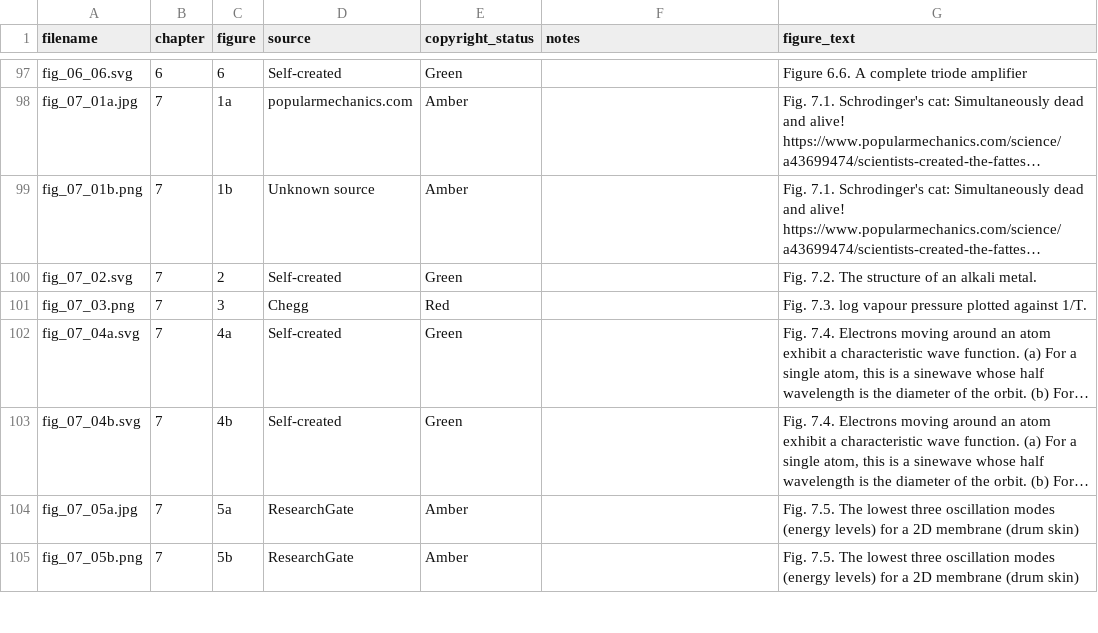
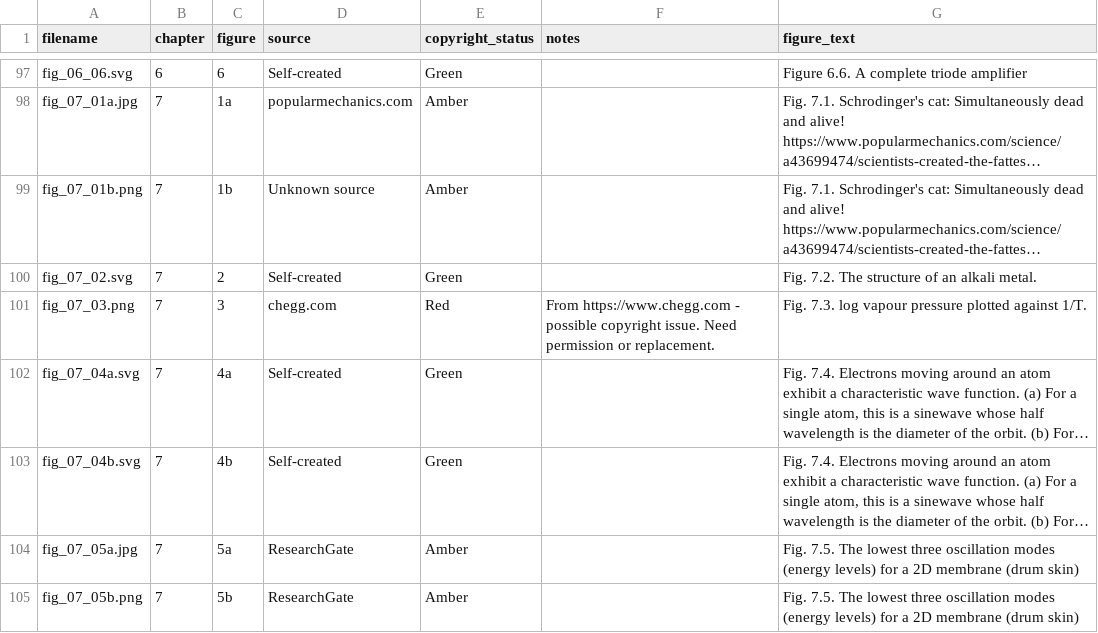
Before and after one commit to dishmop/archie_book, a CSV file: image_submission_final.csv, drawn as a sheet; only a part is shown, gaps mark what is left out; long unchanged cells end in …; the diff names each change by its address in the sheet, - before the commit and + after, or states it on an @@ line.

```diff
--- a/image_submission_final.csv
+++ b/image_submission_final.csv
-D101 (source): Chegg
+D101 (source): chegg.com
-F101 (notes): (empty)
+F101 (notes): From https://www.chegg.com - possible copyright issue. Need permission or replacement.
```
